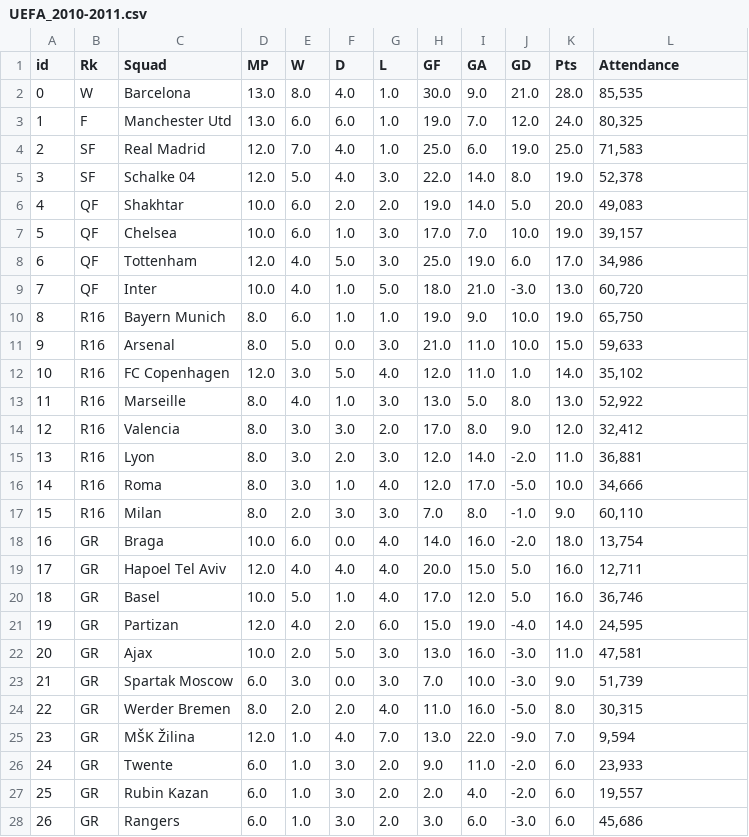
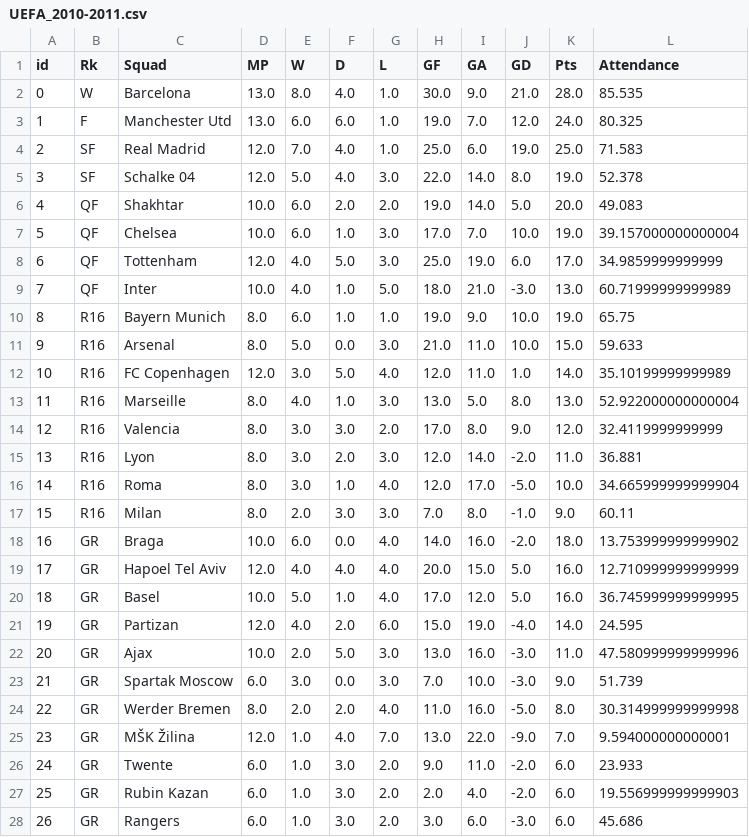
Before and after one commit to rnoguer22/Api_Casas_Apuestas, a CSV file: Web_Scrapping/scrapped_csv/UEFA_2010-2011.csv, drawn as a sheet; only a part is shown; the diff covers the shown part only.

```diff
--- a/Web_Scrapping/scrapped_csv/UEFA_2010-2011.csv
+++ b/Web_Scrapping/scrapped_csv/UEFA_2010-2011.csv
@@ -1,28 +1,28 @@
 id,Rk,Squad,MP,W,D,L,GF,GA,GD,Pts,Attendance
-0,W,Barcelona,13.0,8.0,4.0,1.0,30.0,9.0,21.0,28.0,"85,535"
-1,F,Manchester Utd,13.0,6.0,6.0,1.0,19.0,7.0,12.0,24.0,"80,325"
-2,SF,Real Madrid,12.0,7.0,4.0,1.0,25.0,6.0,19.0,25.0,"71,583"
-3,SF,Schalke 04,12.0,5.0,4.0,3.0,22.0,14.0,8.0,19.0,"52,378"
-4,QF,Shakhtar,10.0,6.0,2.0,2.0,19.0,14.0,5.0,20.0,"49,083"
-5,QF,Chelsea,10.0,6.0,1.0,3.0,17.0,7.0,10.0,19.0,"39,157"
-6,QF,Tottenham,12.0,4.0,5.0,3.0,25.0,19.0,6.0,17.0,"34,986"
-7,QF,Inter,10.0,4.0,1.0,5.0,18.0,21.0,-3.0,13.0,"60,720"
-8,R16,Bayern Munich,8.0,6.0,1.0,1.0,19.0,9.0,10.0,19.0,"65,750"
-9,R16,Arsenal,8.0,5.0,0.0,3.0,21.0,11.0,10.0,15.0,"59,633"
-10,R16,FC Copenhagen,12.0,3.0,5.0,4.0,12.0,11.0,1.0,14.0,"35,102"
-11,R16,Marseille,8.0,4.0,1.0,3.0,13.0,5.0,8.0,13.0,"52,922"
-12,R16,Valencia,8.0,3.0,3.0,2.0,17.0,8.0,9.0,12.0,"32,412"
-13,R16,Lyon,8.0,3.0,2.0,3.0,12.0,14.0,-2.0,11.0,"36,881"
-14,R16,Roma,8.0,3.0,1.0,4.0,12.0,17.0,-5.0,10.0,"34,666"
-15,R16,Milan,8.0,2.0,3.0,3.0,7.0,8.0,-1.0,9.0,"60,110"
-16,GR,Braga,10.0,6.0,0.0,4.0,14.0,16.0,-2.0,18.0,"13,754"
-17,GR,Hapoel Tel Aviv,12.0,4.0,4.0,4.0,20.0,15.0,5.0,16.0,"12,711"
-18,GR,Basel,10.0,5.0,1.0,4.0,17.0,12.0,5.0,16.0,"36,746"
-19,GR,Partizan,12.0,4.0,2.0,6.0,15.0,19.0,-4.0,14.0,"24,595"
-20,GR,Ajax,10.0,2.0,5.0,3.0,13.0,16.0,-3.0,11.0,"47,581"
-21,GR,Spartak Moscow,6.0,3.0,0.0,3.0,7.0,10.0,-3.0,9.0,"51,739"
-22,GR,Werder Bremen,8.0,2.0,2.0,4.0,11.0,16.0,-5.0,8.0,"30,315"
-23,GR,MŠK Žilina,12.0,1.0,4.0,7.0,13.0,22.0,-9.0,7.0,"9,594"
-24,GR,Twente,6.0,1.0,3.0,2.0,9.0,11.0,-2.0,6.0,"23,933"
-25,GR,Rubin Kazan,6.0,1.0,3.0,2.0,2.0,4.0,-2.0,6.0,"19,557"
-26,GR,Rangers,6.0,1.0,3.0,2.0,3.0,6.0,-3.0,6.0,"45,686"
+0,W,Barcelona,13.0,8.0,4.0,1.0,30.0,9.0,21.0,28.0,85.535
+1,F,Manchester Utd,13.0,6.0,6.0,1.0,19.0,7.0,12.0,24.0,80.325
+2,SF,Real Madrid,12.0,7.0,4.0,1.0,25.0,6.0,19.0,25.0,71.583
+3,SF,Schalke 04,12.0,5.0,4.0,3.0,22.0,14.0,8.0,19.0,52.378
+4,QF,Shakhtar,10.0,6.0,2.0,2.0,19.0,14.0,5.0,20.0,49.083
+5,QF,Chelsea,10.0,6.0,1.0,3.0,17.0,7.0,10.0,19.0,39.157000000000004
+6,QF,Tottenham,12.0,4.0,5.0,3.0,25.0,19.0,6.0,17.0,34.9859999999999
+7,QF,Inter,10.0,4.0,1.0,5.0,18.0,21.0,-3.0,13.0,60.71999999999989
+8,R16,Bayern Munich,8.0,6.0,1.0,1.0,19.0,9.0,10.0,19.0,65.75
+9,R16,Arsenal,8.0,5.0,0.0,3.0,21.0,11.0,10.0,15.0,59.633
+10,R16,FC Copenhagen,12.0,3.0,5.0,4.0,12.0,11.0,1.0,14.0,35.10199999999989
+11,R16,Marseille,8.0,4.0,1.0,3.0,13.0,5.0,8.0,13.0,52.922000000000004
+12,R16,Valencia,8.0,3.0,3.0,2.0,17.0,8.0,9.0,12.0,32.4119999999999
+13,R16,Lyon,8.0,3.0,2.0,3.0,12.0,14.0,-2.0,11.0,36.881
+14,R16,Roma,8.0,3.0,1.0,4.0,12.0,17.0,-5.0,10.0,34.665999999999904
+15,R16,Milan,8.0,2.0,3.0,3.0,7.0,8.0,-1.0,9.0,60.11
+16,GR,Braga,10.0,6.0,0.0,4.0,14.0,16.0,-2.0,18.0,13.753999999999902
+17,GR,Hapoel Tel Aviv,12.0,4.0,4.0,4.0,20.0,15.0,5.0,16.0,12.710999999999999
+18,GR,Basel,10.0,5.0,1.0,4.0,17.0,12.0,5.0,16.0,36.745999999999995
+19,GR,Partizan,12.0,4.0,2.0,6.0,15.0,19.0,-4.0,14.0,24.595
+20,GR,Ajax,10.0,2.0,5.0,3.0,13.0,16.0,-3.0,11.0,47.580999999999996
+21,GR,Spartak Moscow,6.0,3.0,0.0,3.0,7.0,10.0,-3.0,9.0,51.739
+22,GR,Werder Bremen,8.0,2.0,2.0,4.0,11.0,16.0,-5.0,8.0,30.314999999999998
+23,GR,MŠK Žilina,12.0,1.0,4.0,7.0,13.0,22.0,-9.0,7.0,9.594000000000001
+24,GR,Twente,6.0,1.0,3.0,2.0,9.0,11.0,-2.0,6.0,23.933
+25,GR,Rubin Kazan,6.0,1.0,3.0,2.0,2.0,4.0,-2.0,6.0,19.556999999999903
+26,GR,Rangers,6.0,1.0,3.0,2.0,3.0,6.0,-3.0,6.0,45.686
```
Also changed, not shown: 5 edited cells elsewhere in this file, Web_Scrapping/scrapped_csv/UEFA_2014-2015.csv, Web_Scrapping/scrapped_csv/UEFA_2015-2016.csv, 13 other files.
